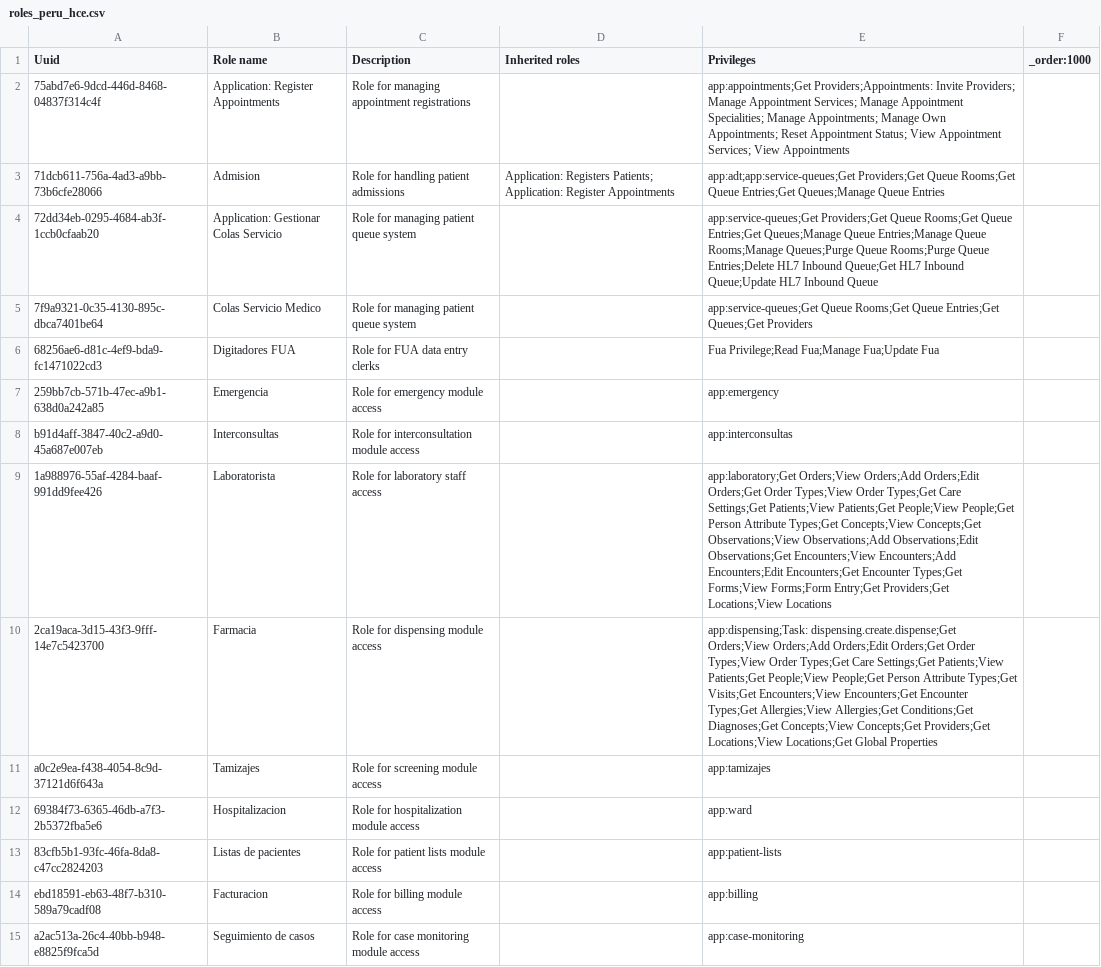
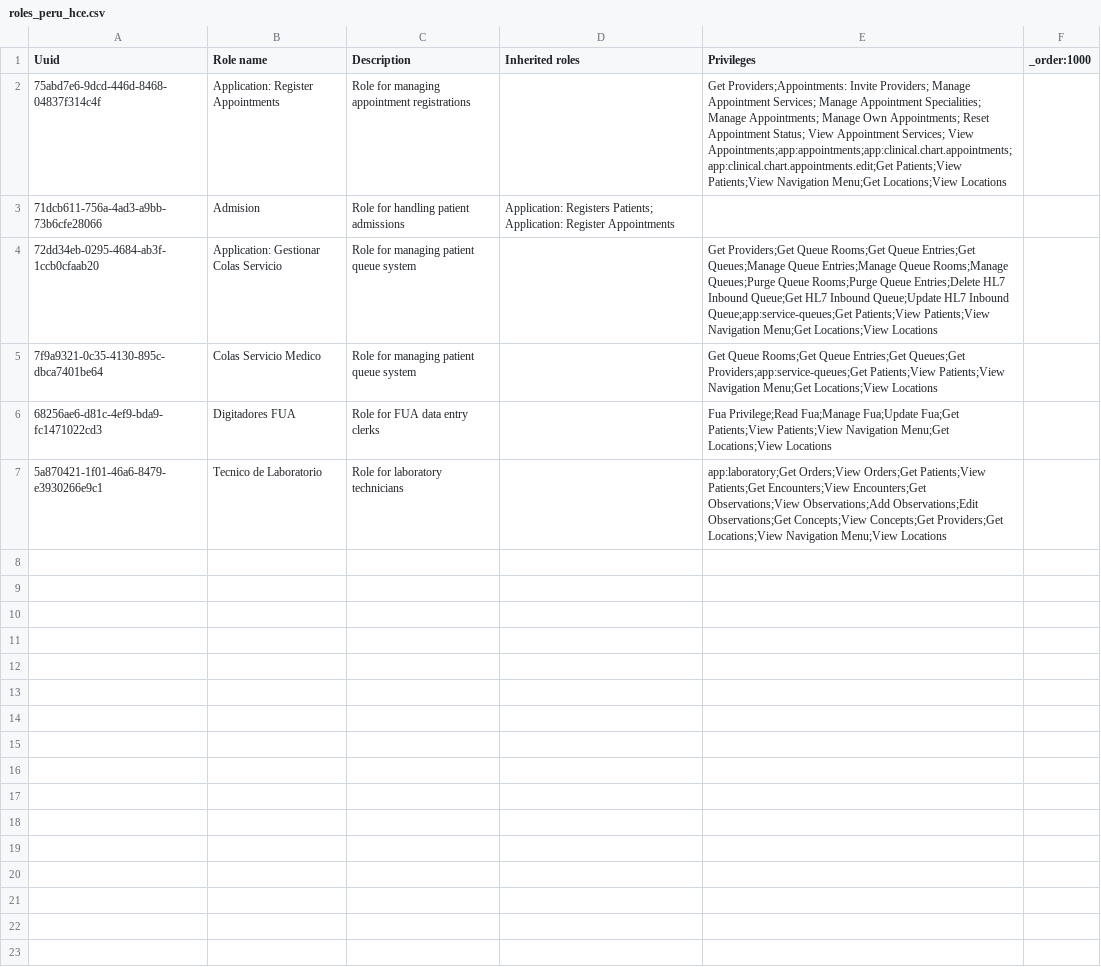
Before and after one commit to PROYECTO-SANTACLOTILDE/sihsalus-content-referenceapplication, a CSV file: configuration/backend_configuration/roles/roles_peru_hce.csv, drawn as a sheet.

Commit message:
Update roles in roles_peru_hce.csv

```diff
--- a/configuration/backend_configuration/roles/roles_peru_hce.csv
+++ b/configuration/backend_configuration/roles/roles_peru_hce.csv
@@ -1,15 +1,7 @@
 Uuid,Role name,Description,Inherited roles,Privileges,_order:1000
-75abd7e6-9dcd-446d-8468-04837f314c4f,Application: Register Appointments,Role for managing appointment registrations,,app:appointments;Get Providers;Appointments: Invite Providers; Manage Appointment Services; Manage Appointment Specialities; Manage Appointments; Manage Own Appointments; Reset Appointment Status; View Appointment Services; View Appointments,
-71dcb611-756a-4ad3-a9bb-73b6cfe28066,Admision,Role for handling patient admissions,Application: Registers Patients; Application: Register Appointments,app:adt;app:service-queues;Get Providers;Get Queue Rooms;Get Queue Entries;Get Queues;Manage Queue Entries,
-72dd34eb-0295-4684-ab3f-1ccb0cfaab20,Application: Gestionar Colas Servicio,Role for managing patient queue system,,app:service-queues;Get Providers;Get Queue Rooms;Get Queue Entries;Get Queues;Manage Queue Entries;Manage Queue Rooms;Manage Queues;Purge Queue Rooms;Purge Queue Entries;Delete HL7 Inbound Queue;Get HL7 Inbound Queue;Update HL7 Inbound Queue,
-7f9a9321-0c35-4130-895c-dbca7401be64,Colas Servicio Medico,Role for managing patient queue system,,app:service-queues;Get Queue Rooms;Get Queue Entries;Get Queues;Get Providers,
-68256ae6-d81c-4ef9-bda9-fc1471022cd3,Digitadores FUA,Role for FUA data entry clerks,,Fua Privilege;Read Fua;Manage Fua;Update Fua,
-259bb7cb-571b-47ec-a9b1-638d0a242a85,Emergencia,Role for emergency module access,,app:emergency,
-b91d4aff-3847-40c2-a9d0-45a687e007eb,Interconsultas,Role for interconsultation module access,,app:interconsultas,
-1a988976-55af-4284-baaf-991dd9fee426,Laboratorista,Role for laboratory staff access,,app:laboratory;Get Orders;View Orders;Add Orders;Edit Orders;Get Order Types;View Order Types;Get Care Settings;Get Patients;View Patients;Get People;View People;Get Person Attribute Types;Get Concepts;View Concepts;Get Observations;View Observations;Add Observations;Edit Observations;Get Encounters;View Encounters;Add Encounters;Edit Encounters;Get Encounter Types;Get Forms;View Forms;Form Entry;Get Providers;Get Locations;View Locations,
-2ca19aca-3d15-43f3-9fff-14e7c5423700,Farmacia,Role for dispensing module access,,app:dispensing;Task: dispensing.create.dispense;Get Orders;View Orders;Add Orders;Edit Orders;Get Order Types;View Order Types;Get Care Settings;Get Patients;View Patients;Get People;View People;Get Person Attribute Types;Get Visits;Get Encounters;View Encounters;Get Encounter Types;Get Allergies;View Allergies;Get Conditions;Get Diagnoses;Get Concepts;View Concepts;Get Providers;Get Locations;View Locations;Get Global Properties,
-a0c2e9ea-f438-4054-8c9d-37121d6f643a,Tamizajes,Role for screening module access,,app:tamizajes,
-69384f73-6365-46db-a7f3-2b5372fba5e6,Hospitalizacion,Role for hospitalization module access,,app:ward,
-83cfb5b1-93fc-46fa-8da8-c47cc2824203,Listas de pacientes,Role for patient lists module access,,app:patient-lists,
-ebd18591-eb63-48f7-b310-589a79cadf08,Facturacion,Role for billing module access,,app:billing,
-a2ac513a-26c4-40bb-b948-e8825f9fca5d,Seguimiento de casos,Role for case monitoring module access,,app:case-monitoring,
+75abd7e6-9dcd-446d-8468-04837f314c4f,Application: Register Appointments,Role for managing appointment registrations,,Get Providers;Appointments: Invite Providers; Manage Appointment Services; Manage Appointment Specialities; Manage Appointments; Manage Own Appointments; Reset Appointment Status; View Appointment Services; View Appointments;app:appointments;app:clinical.chart.appointments;app:clinical.chart.appointments.edit;Get Patients;View Patients;View Navigation Menu;Get Locations;View Locations,
+71dcb611-756a-4ad3-a9bb-73b6cfe28066,Admision,Role for handling patient admissions,Application: Registers Patients; Application: Register Appointments,,
+72dd34eb-0295-4684-ab3f-1ccb0cfaab20,Application: Gestionar Colas Servicio,Role for managing patient queue system,,Get Providers;Get Queue Rooms;Get Queue Entries;Get Queues;Manage Queue Entries;Manage Queue Rooms;Manage Queues;Purge Queue Rooms;Purge Queue Entries;Delete HL7 Inbound Queue;Get HL7 Inbound Queue;Update HL7 Inbound Queue;app:service-queues;Get Patients;View Patients;View Navigation Menu;Get Locations;View Locations,
+7f9a9321-0c35-4130-895c-dbca7401be64,Colas Servicio Medico,Role for managing patient queue system,,Get Queue Rooms;Get Queue Entries;Get Queues;Get Providers;app:service-queues;Get Patients;View Patients;View Navigation Menu;Get Locations;View Locations,
+68256ae6-d81c-4ef9-bda9-fc1471022cd3,Digitadores FUA,Role for FUA data entry clerks,,Fua Privilege;Read Fua;Manage Fua;Update Fua;Get Patients;View Patients;View Navigation Menu;Get Locations;View Locations,
+5a870421-1f01-46a6-8479-e3930266e9c1,Tecnico de Laboratorio,Role for laboratory technicians,,app:laboratory;Get Orders;View Orders;Get Patients;View Patients;Get Encounters;View Encounters;Get Observations;View Observations;Add Observations;Edit Observations;Get Concepts;View Concepts;Get Providers;Get Locations;View Navigation Menu;View Locations,
```
